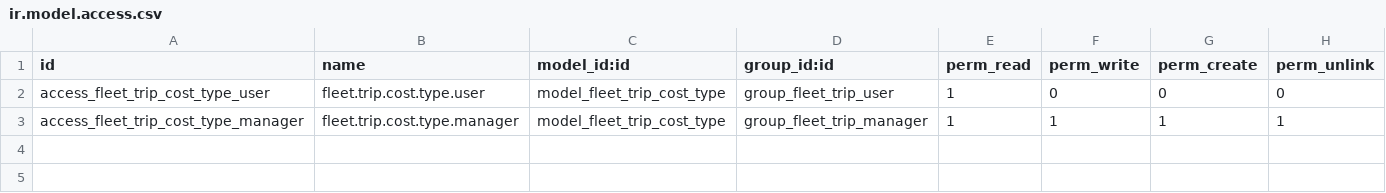
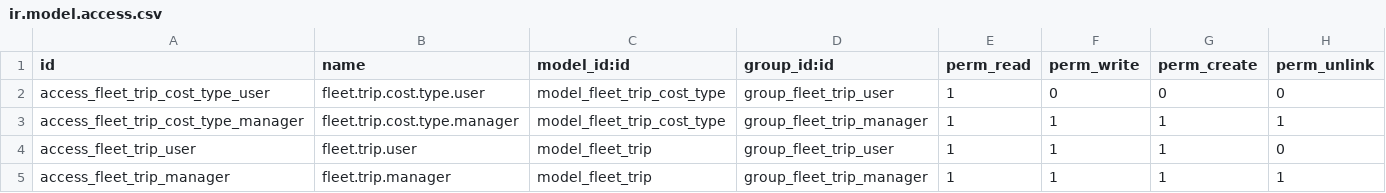
Before and after one commit to Zahoor-ishfaq/odoo-fleet-trip-costing, a CSV file: addons/fleet_trip_costing/security/ir.model.access.csv, drawn as a sheet.

Commit message:
[ADD] fleet_trip_costing: fleet.trip model, sequence, security
Adds the fleet.trip model (§5.1): vehicle/driver/route/odometer fields,
distance_km compute with manual-entry fallback, draft/in_progress/done/
cancelled state, mail.thread chatter, TRIP/YYYY/NNNNN sequence, date and
odometer ordering constraints, and User/Manager access + multi-company
record rule.

cost_line_ids and the cost-derived computes (total_cost, cost_per_km,
margin, margin_pct) are deferred to the fleet.trip.cost model, since
they depend on that model's existence.

```diff
--- a/addons/fleet_trip_costing/security/ir.model.access.csv
+++ b/addons/fleet_trip_costing/security/ir.model.access.csv
@@ -3 +3,3 @@ access_fleet_trip_cost_type_user,fleet.trip.cost.type.user,model_fleet_trip_cost
 access_fleet_trip_cost_type_manager,fleet.trip.cost.type.manager,model_fleet_trip_cost_type,group_fleet_trip_manager,1,1,1,1
+access_fleet_trip_user,fleet.trip.user,model_fleet_trip,group_fleet_trip_user,1,1,1,0
+access_fleet_trip_manager,fleet.trip.manager,model_fleet_trip,group_fleet_trip_manager,1,1,1,1
```
Also changed, not shown: 5 other files.
